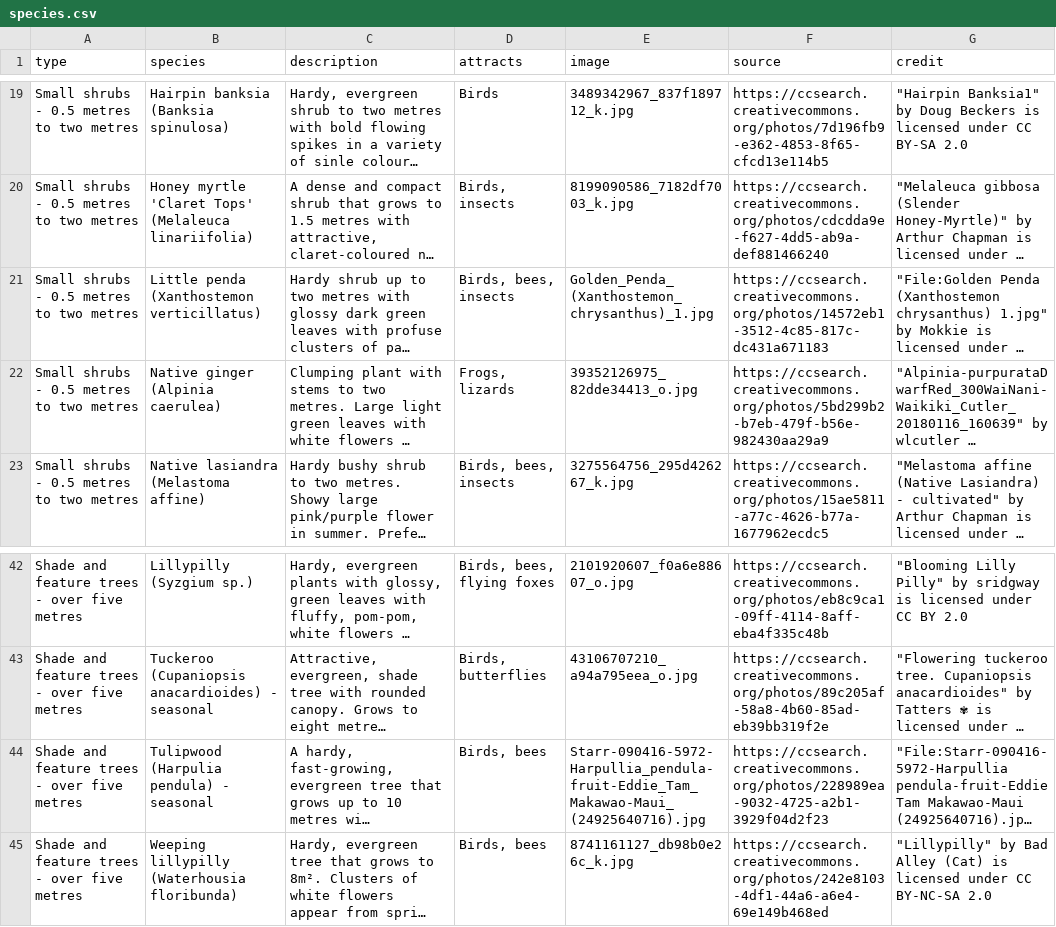
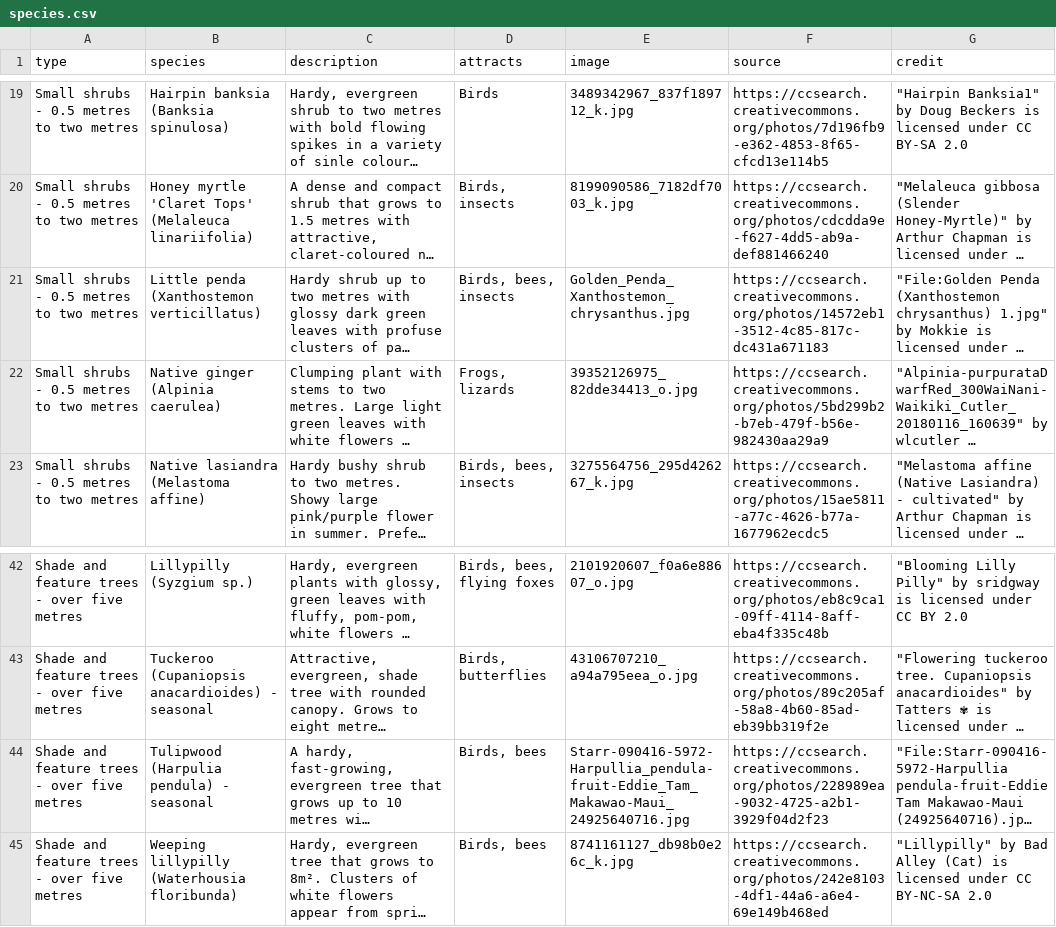
Before and after one commit to shadow81627/plants, a CSV file: content/species.csv, drawn as a sheet; only a part is shown, gaps mark what is left out; long unchanged cells end in …; the diff names each change by its address in the sheet, - before the commit and + after, or states it on an @@ line.

Commit message:
refactor(images): use @nuxt/images module (#307)
Co-authored-by: Damien Robinson <damien.robinson@daim.dev>

```diff
--- a/content/species.csv
+++ b/content/species.csv
-E21 (image): Golden_Penda_(Xanthostemon_chrysanthus)_1.jpg
+E21 (image): Golden_Penda_Xanthostemon_chrysanthus.jpg
-E44 (image): Starr-090416-5972-Harpullia_pendula-fruit-Eddie_Tam_Makawao-Maui_(24925640716).jpg
+E44 (image): Starr-090416-5972-Harpullia_pendula-fruit-Eddie_Tam_Makawao-Maui_24925640716.jpg
```
Also changed, not shown: 50 other files.
